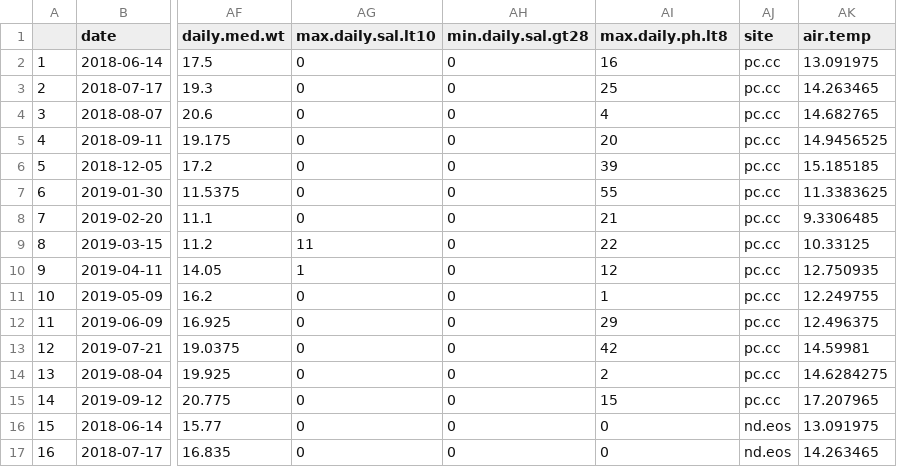
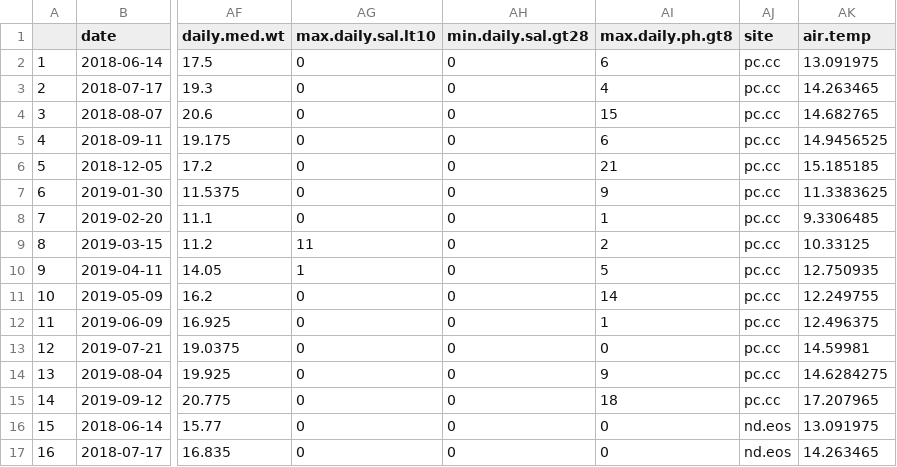
Before and after one commit to Cmwegener/thesis, a CSV file: data/environment_field/envi.field.all.csv, drawn as a sheet; only a part is shown, gaps mark what is left out; the diff covers the shown part only; the diff names each change by its address in the sheet, - before the commit and + after, or states it on an @@ line.

```diff
--- a/data/environment_field/envi.field.all.csv
+++ b/data/environment_field/envi.field.all.csv
-AI1: max.daily.ph.lt8
+AI1: max.daily.ph.gt8
-AI2 (max.daily.ph.gt8): 16
+AI2 (max.daily.ph.gt8): 6
-AI3 (max.daily.ph.gt8): 25
+AI3 (max.daily.ph.gt8): 4
-AI4 (max.daily.ph.gt8): 4
+AI4 (max.daily.ph.gt8): 15
-AI5 (max.daily.ph.gt8): 20
+AI5 (max.daily.ph.gt8): 6
-AI6 (max.daily.ph.gt8): 39
+AI6 (max.daily.ph.gt8): 21
-AI7 (max.daily.ph.gt8): 55
+AI7 (max.daily.ph.gt8): 9
-AI8 (max.daily.ph.gt8): 21
+AI8 (max.daily.ph.gt8): 1
-AI9 (max.daily.ph.gt8): 22
+AI9 (max.daily.ph.gt8): 2
-AI10 (max.daily.ph.gt8): 12
+AI10 (max.daily.ph.gt8): 5
-AI11 (max.daily.ph.gt8): 1
+AI11 (max.daily.ph.gt8): 14
-AI12 (max.daily.ph.gt8): 29
+AI12 (max.daily.ph.gt8): 1
-AI13 (max.daily.ph.gt8): 42
+AI13 (max.daily.ph.gt8): 0
-AI14 (max.daily.ph.gt8): 2
+AI14 (max.daily.ph.gt8): 9
-AI15 (max.daily.ph.gt8): 15
+AI15 (max.daily.ph.gt8): 18
```
Also changed, not shown: 15 edited cells elsewhere in this file.
